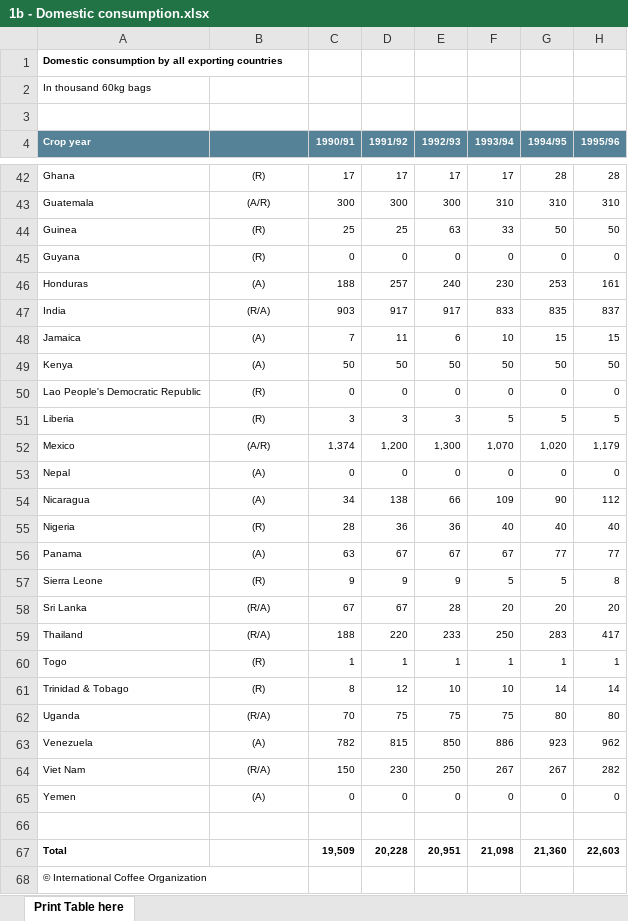
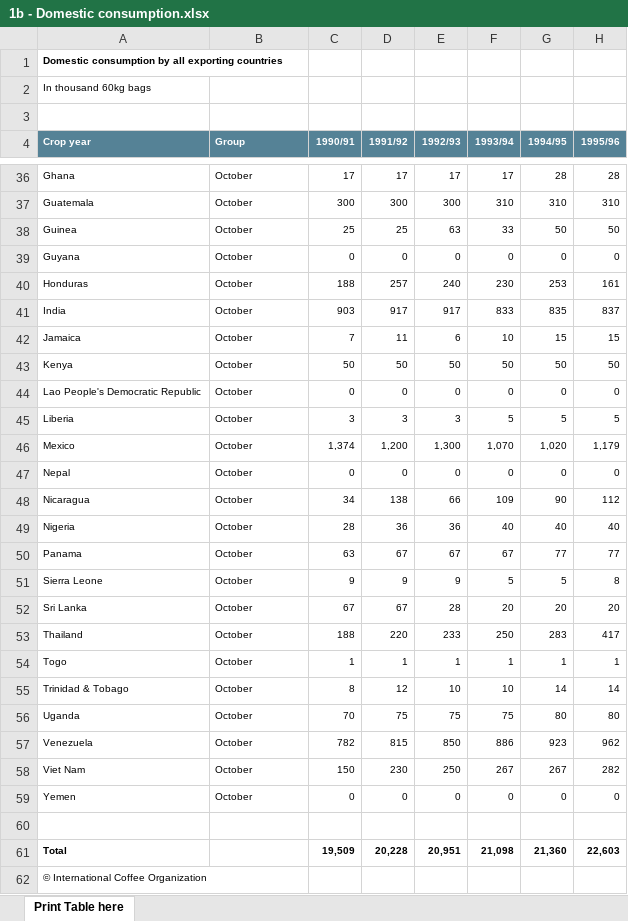
Before and after one commit to jjcastillot/Coffee_production_consumption, an Excel workbook: datasets/1b - Domestic consumption.xlsx, sheet Print Table here, drawn as a sheet; only a part is shown, gaps mark what is left out; values as stored, in another font and other column widths than the file's, no borders; addresses are those after the commit; the diff covers the shown part only; the diff names each change by its address in the sheet, - before the commit and + after, or states it on an @@ line.

```diff
--- a/datasets/1b - Domestic consumption.xlsx (sheet Print Table here)
+++ b/datasets/1b - Domestic consumption.xlsx (sheet Print Table here)
-B4: (empty)
+B4: Group
-B36:B59 alignment: center
+B36:B59 alignment: left
-B36 (Group): (R)
+B36 (Group): October
-B37 (Group): (A/R)
+B37 (Group): October
-B38:B39 (Group): (R)
+B38:B39 (Group): October
-B40 (Group): (A)
+B40 (Group): October
-B41 (Group): (R/A)
+B41 (Group): October
-B42:B43 (Group): (A)
+B42:B43 (Group): October
-B44:B45 (Group): (R)
+B44:B45 (Group): October
-B46 (Group): (A/R)
+B46 (Group): October
-B47:B48 (Group): (A)
+B47:B48 (Group): October
-B49 (Group): (R)
+B49 (Group): October
-B50 (Group): (A)
+B50 (Group): October
-B51 (Group): (R)
+B51 (Group): October
-B52:B53 (Group): (R/A)
+B52:B53 (Group): October
-B54:B55 (Group): (R)
+B54:B55 (Group): October
-B56 (Group): (R/A)
+B56 (Group): October
-B57 (Group): (A)
+B57 (Group): October
-B58 (Group): (R/A)
+B58 (Group): October
-B59 (Group): (A)
+B59 (Group): October
```
Also changed, not shown: 6 removed rows, 31 edited cells and cell formats elsewhere in this sheet, datasets/1a - Total production.xlsx, datasets/1d - Gross Opening stocks.xlsx, 1 other file.
